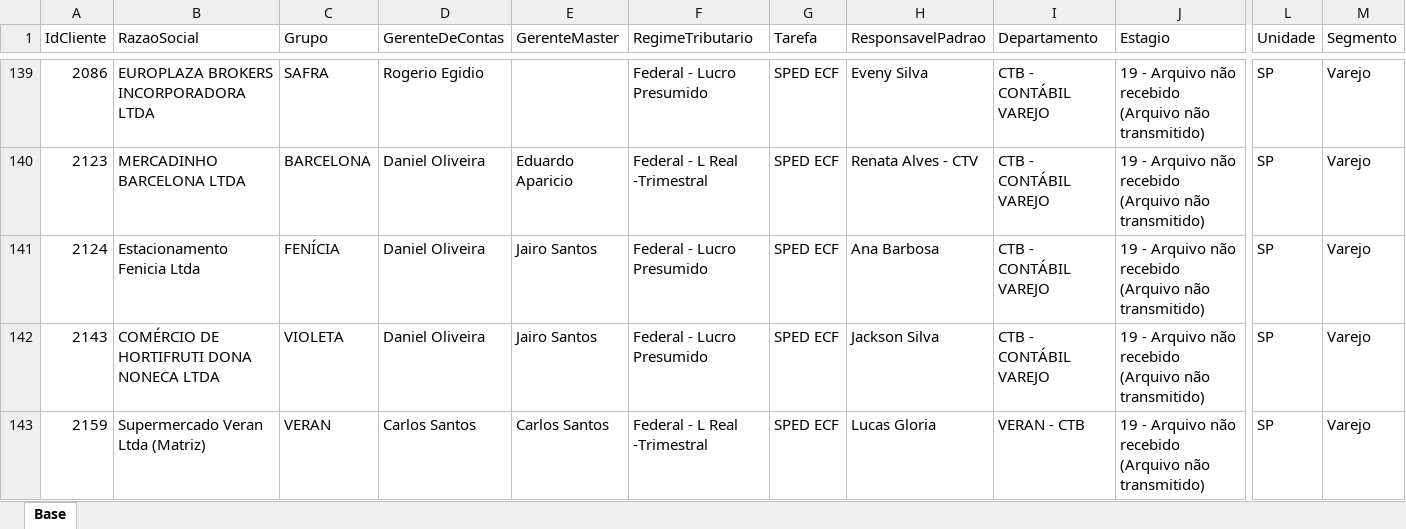
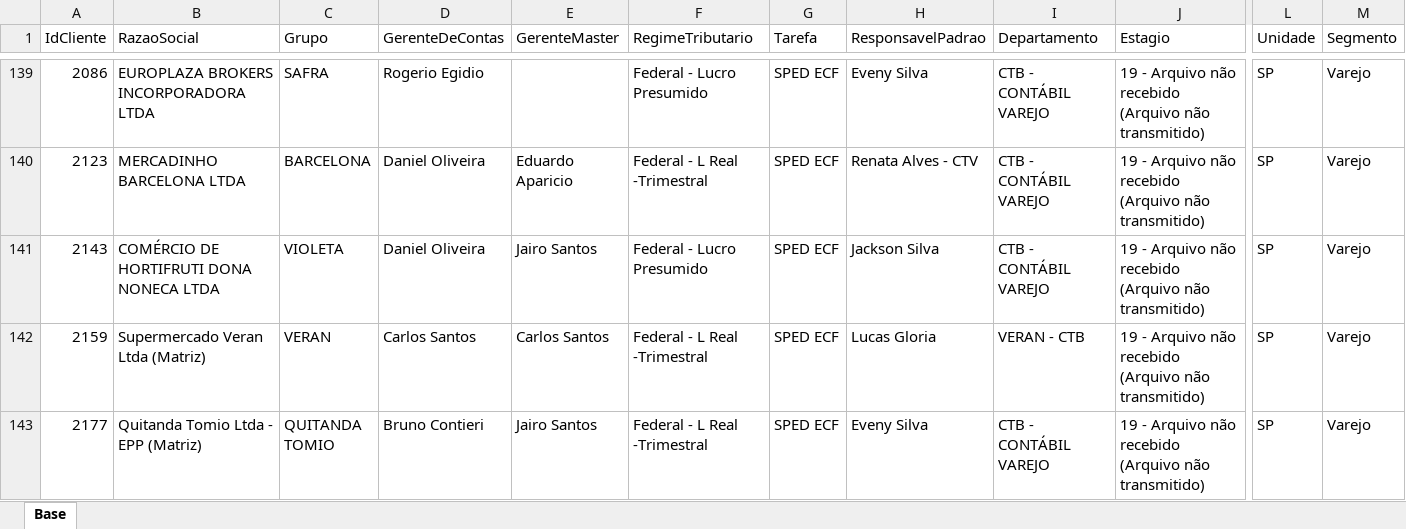
Before and after one commit to Controladoria-MG/Controle-de-SPED, an Excel workbook: data/base_formatada/Base.xlsx, sheet Base, drawn as a sheet; only a part is shown, gaps mark what is left out; the shorter side is filled out with more unchanged rows; values as stored, in another font and other column widths than the file's, no borders; removed rows and columns are numbered as before the commit, all else as after; rows hold the shown columns only; the diff covers the shown part only; the diff names each change by its address in the sheet, - before the commit and + after, or states it on an @@ line.

Commit message:
Atualização automática: 2026-07-12 12:09

```diff
--- a/data/base_formatada/Base.xlsx (sheet Base)
+++ b/data/base_formatada/Base.xlsx (sheet Base)
-row 141: 2124 | Estacionamento Fenicia Ltda | FENÍCIA | Daniel Oliveira | Jairo Santos | Federal - Lucro Presumido | SPED ECF | Ana Barbosa | CTB - CONTÁBIL VAREJO | 19 - Arquivo não recebido (Arquivo não transmitido) | SP | Varejo
```
Also changed, not shown: 3 added rows and 2 removed rows elsewhere in this sheet.
